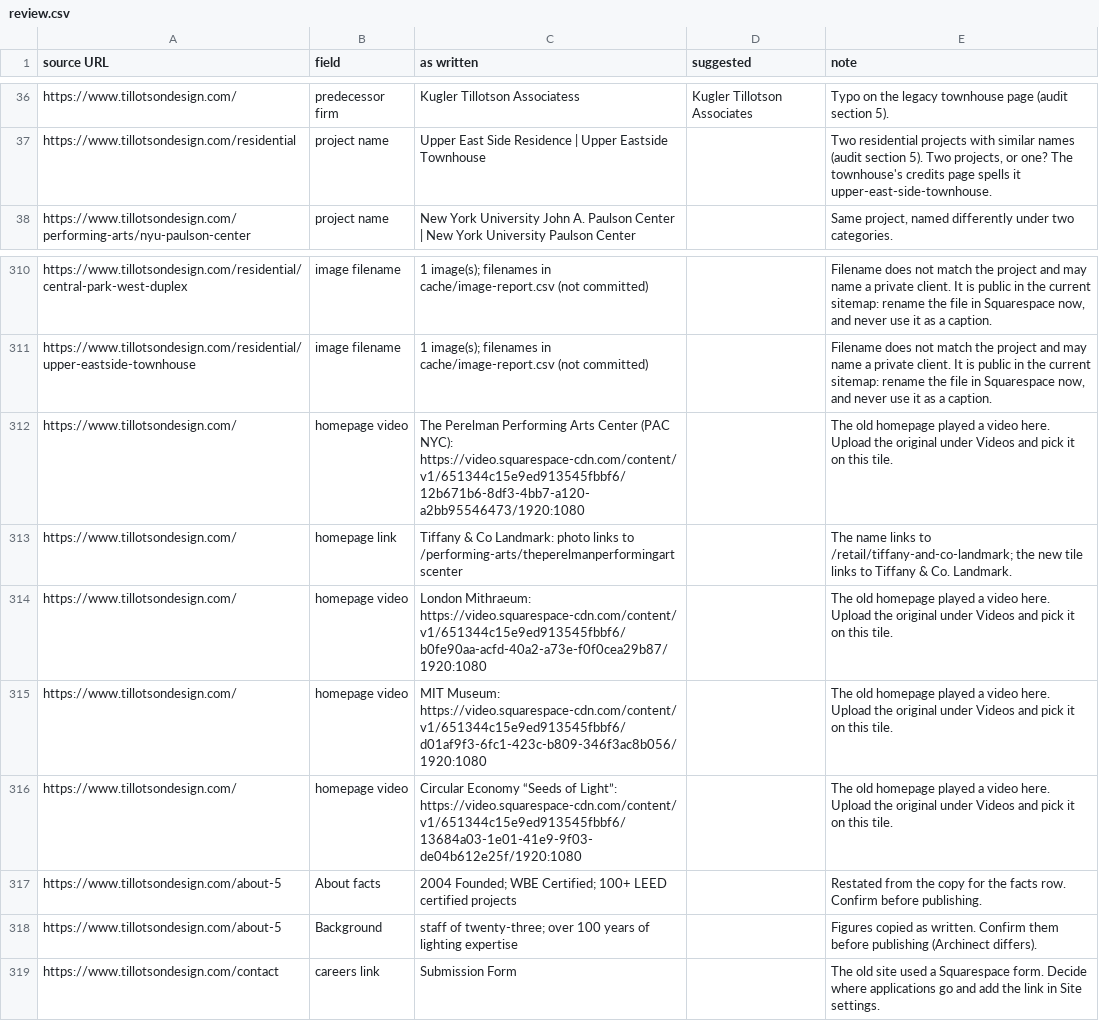
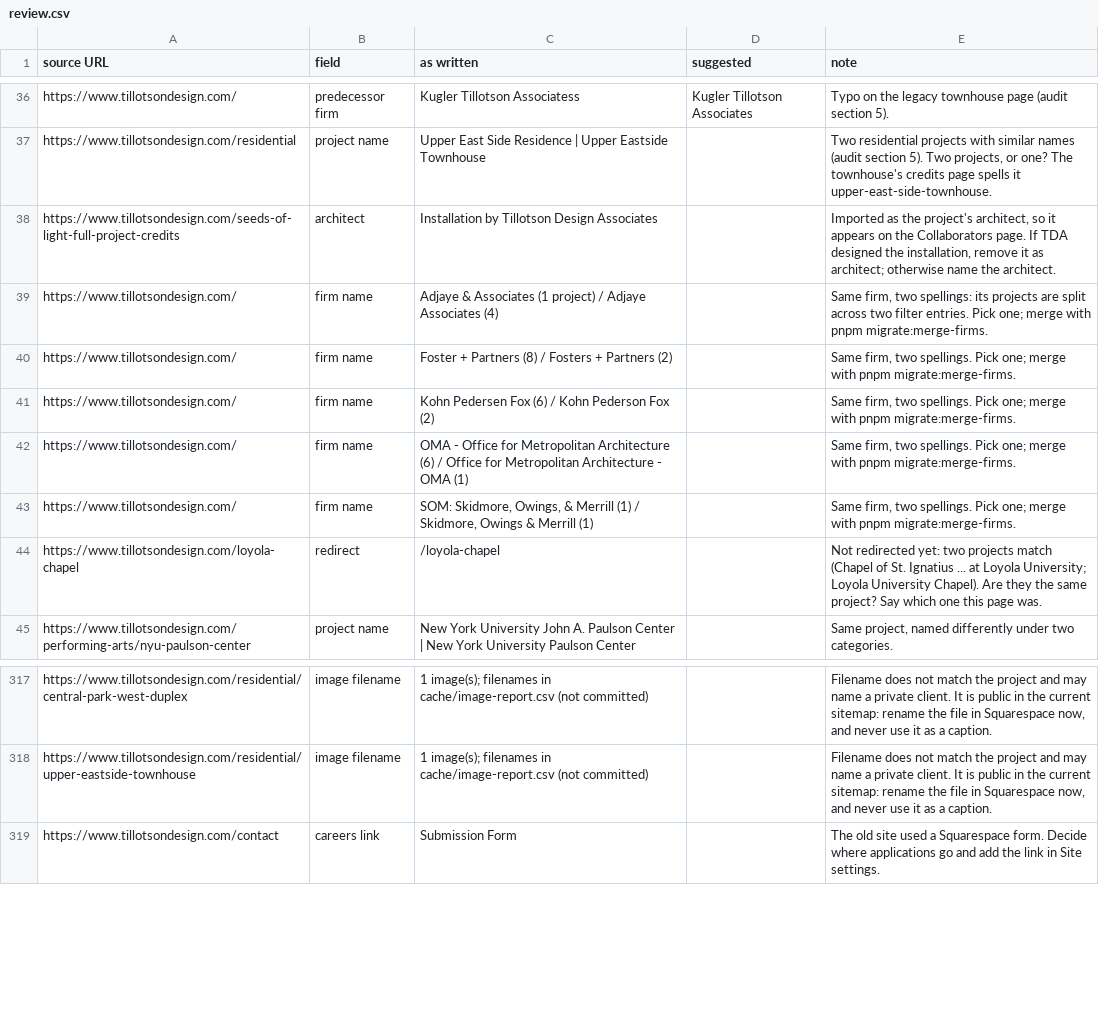
Before and after one commit to robertoe135/tda-website, a CSV file: scripts/migrate/review.csv, drawn as a sheet; only a part is shown, gaps mark what is left out; removed rows and columns are numbered as before the commit, all else as after; the diff names each change by its address in the sheet, - before the commit and + after, or states it on an @@ line.

```diff
--- a/scripts/migrate/review.csv
+++ b/scripts/migrate/review.csv
+row 38: https://www.tillotsondesign.com/seeds-of-light-full-project-credits | architect | Installation by Tillotson Design Associates |  | Imported as the project's architect, so it appears on the Collaborators page. If TDA designed the installation, remove it as architect; otherwise name the architect.
+row 39: https://www.tillotsondesign.com/ | firm name | Adjaye & Associates (1 project) / Adjaye Associates (4) |  | Same firm, two spellings: its projects are split across two filter entries. Pick one; merge with pnpm migrate:merge-firms.
+row 40: https://www.tillotsondesign.com/ | firm name | Foster + Partners (8) / Fosters + Partners (2) |  | Same firm, two spellings. Pick one; merge with pnpm migrate:merge-firms.
+row 41: https://www.tillotsondesign.com/ | firm name | Kohn Pedersen Fox (6) / Kohn Pederson Fox (2) |  | Same firm, two spellings. Pick one; merge with pnpm migrate:merge-firms.
+row 42: https://www.tillotsondesign.com/ | firm name | OMA - Office for Metropolitan Architecture (6) / Office for Metropolitan Architecture - OMA (1) |  | Same firm, two spellings. Pick one; merge with pnpm migrate:merge-firms.
+row 43: https://www.tillotsondesign.com/ | firm name | SOM: Skidmore, Owings, & Merrill (1) / Skidmore, Owings & Merrill (1) |  | Same firm, two spellings. Pick one; merge with pnpm migrate:merge-firms.
+row 44: https://www.tillotsondesign.com/loyola-chapel | redirect | /loyola-chapel |  | Not redirected yet: two projects match (Chapel of St. Ignatius ... at Loyola University; Loyola University Chapel). Are they the same project? Say which one this page was.
-row 312: https://www.tillotsondesign.com/ | homepage video | The Perelman Performing Arts Center (PAC NYC): https://video.squarespace-cdn.com/content/v1/651344c15e9ed913545fbbf6/12b671b6-8df3-4bb7-a120-a2bb95546473/1920:1080 |  | The old homepage played a video here. Upload the original under Videos and pick it on this tile.
-row 313: https://www.tillotsondesign.com/ | homepage link | Tiffany & Co Landmark: photo links to /performing-arts/theperelmanperformingartscenter |  | The name links to /retail/tiffany-and-co-landmark; the new tile links to Tiffany & Co. Landmark.
-row 314: https://www.tillotsondesign.com/ | homepage video | London Mithraeum: https://video.squarespace-cdn.com/content/v1/651344c15e9ed913545fbbf6/b0fe90aa-acfd-40a2-a73e-f0f0cea29b87/1920:1080 |  | The old homepage played a video here. Upload the original under Videos and pick it on this tile.
-row 315: https://www.tillotsondesign.com/ | homepage video | MIT Museum: https://video.squarespace-cdn.com/content/v1/651344c15e9ed913545fbbf6/d01af9f3-6fc1-423c-b809-346f3ac8b056/1920:1080 |  | The old homepage played a video here. Upload the original under Videos and pick it on this tile.
-row 316: https://www.tillotsondesign.com/ | homepage video | Circular Economy “Seeds of Light”: https://video.squarespace-cdn.com/content/v1/651344c15e9ed913545fbbf6/13684a03-1e01-41e9-9f03-de04b612e25f/1920:1080 |  | The old homepage played a video here. Upload the original under Videos and pick it on this tile.
-row 317: https://www.tillotsondesign.com/about-5 | About facts | 2004 Founded; WBE Certified; 100+ LEED certified projects |  | Restated from the copy for the facts row. Confirm before publishing.
-row 318: https://www.tillotsondesign.com/about-5 | Background | staff of twenty-three; over 100 years of lighting expertise |  | Figures copied as written. Confirm them before publishing (Archinect differs).
```
